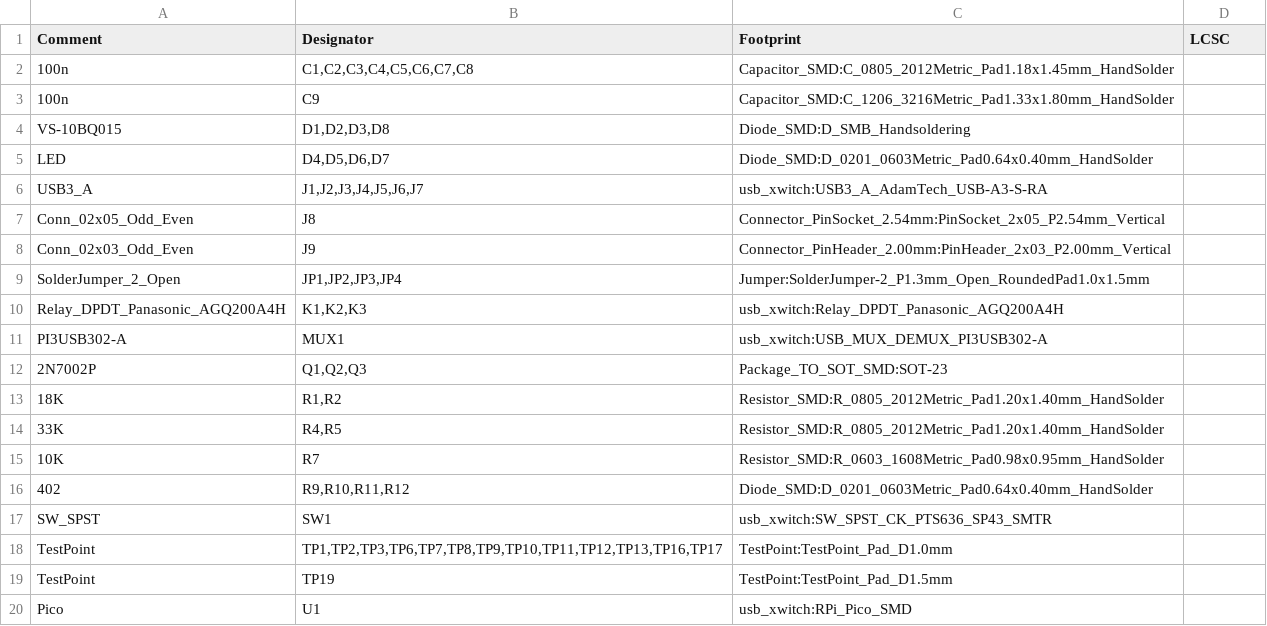
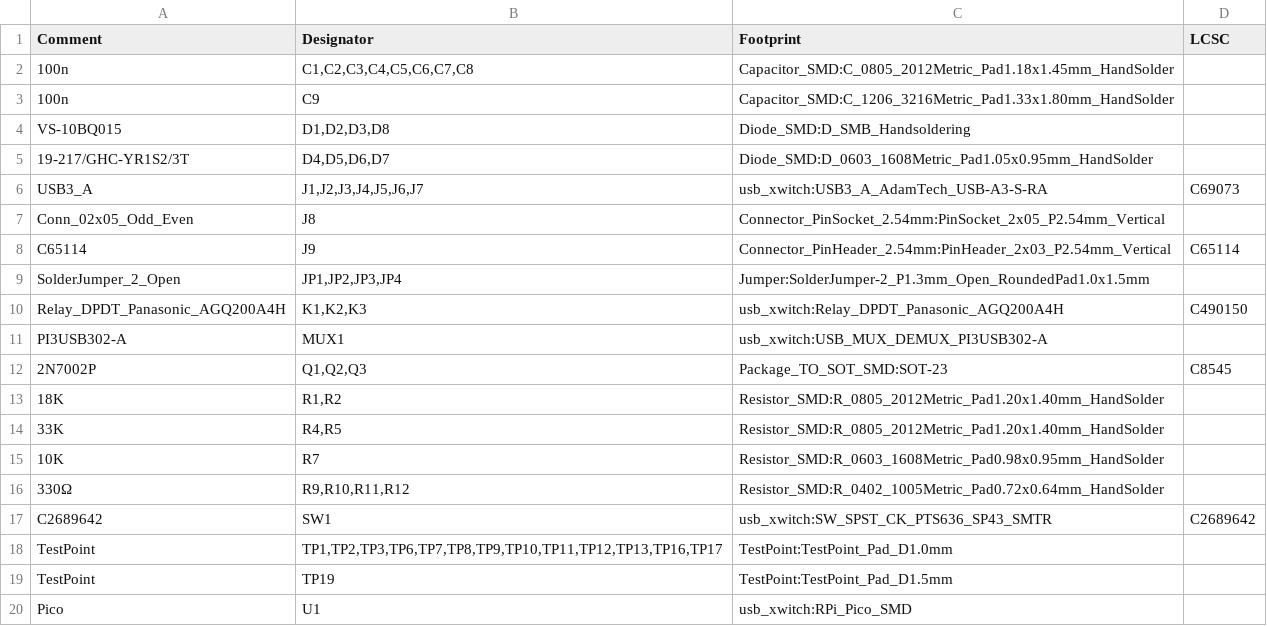
Before and after one commit to RNLgit/usb-xwitch, a CSV file: rel/usb_xwitch_BOM.csv, drawn as a sheet; the diff names each change by its address in the sheet, - before the commit and + after, or states it on an @@ line.

```diff
--- a/rel/usb_xwitch_BOM.csv
+++ b/rel/usb_xwitch_BOM.csv
-A5 (Comment): LED
+A5 (Comment): 19-217/GHC-YR1S2/3T
-C5 (Footprint): Diode_SMD:D_0201_0603Metric_Pad0.64x0.40mm_HandSolder
+C5 (Footprint): Diode_SMD:D_0603_1608Metric_Pad1.05x0.95mm_HandSolder
-D6 (LCSC): (empty)
+D6 (LCSC): C69073
-A8 (Comment): Conn_02x03_Odd_Even
+A8 (Comment): C65114
-C8 (Footprint): Connector_PinHeader_2.00mm:PinHeader_2x03_P2.00mm_Vertical
+C8 (Footprint): Connector_PinHeader_2.54mm:PinHeader_2x03_P2.54mm_Vertical
-D8 (LCSC): (empty)
+D8 (LCSC): C65114
-D10 (LCSC): (empty)
+D10 (LCSC): C490150
-D12 (LCSC): (empty)
+D12 (LCSC): C8545
-A16 (Comment): 402
+A16 (Comment): 330Ω
-C16 (Footprint): Diode_SMD:D_0201_0603Metric_Pad0.64x0.40mm_HandSolder
+C16 (Footprint): Resistor_SMD:R_0402_1005Metric_Pad0.72x0.64mm_HandSolder
-A17 (Comment): SW_SPST
+A17 (Comment): C2689642
-D17 (LCSC): (empty)
+D17 (LCSC): C2689642
```
Also changed, not shown: rel/usb_xwitch-top-pos.csv, 15 other files.
